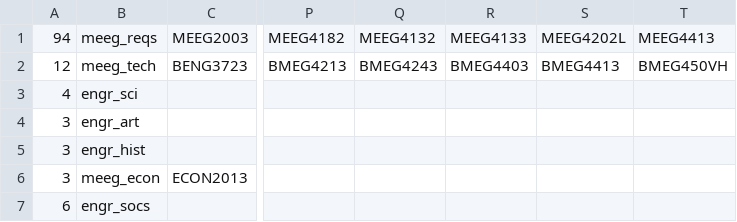
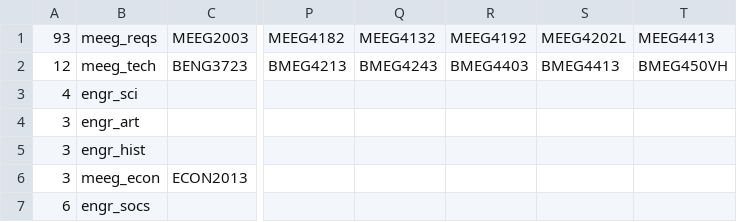
Before and after one commit to cox5529/degree-planner, a CSV file: data/meeg.csv, drawn as a sheet; only a part is shown, gaps mark what is left out; the diff names each change by its address in the sheet, - before the commit and + after, or states it on an @@ line.

Commit message:
Fixed MEEG
I can't believe you've done this

```diff
--- a/data/meeg.csv
+++ b/data/meeg.csv
-A1: 94
+A1: 93
-R1: MEEG4133
+R1: MEEG4192
```
